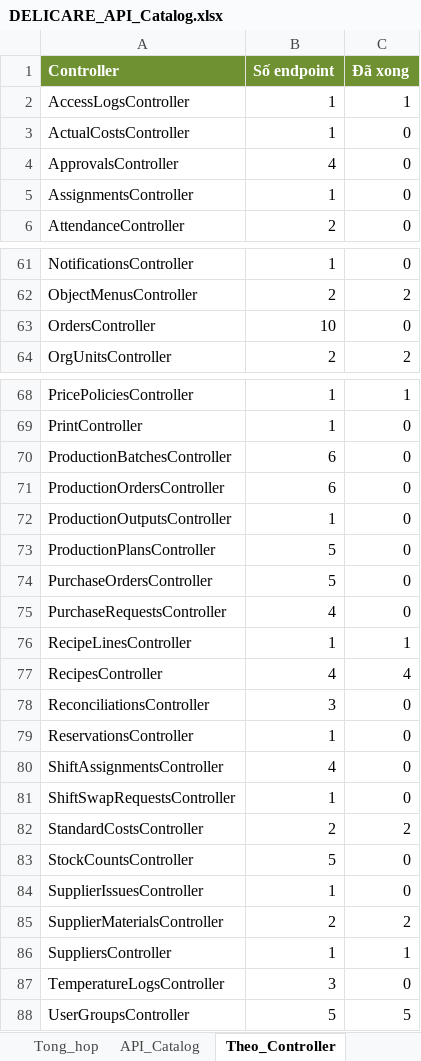
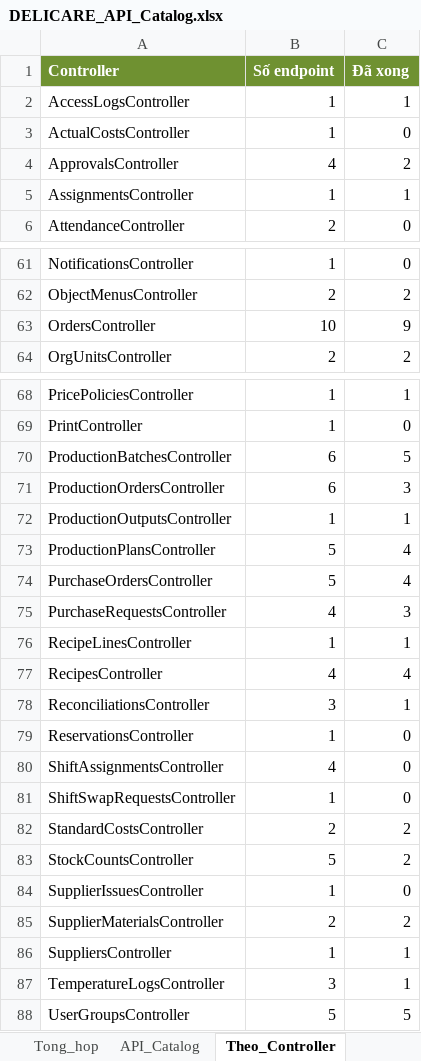
Before and after one commit to ngocpv90/Delicare-ai, an Excel workbook: docs/reference/DELICARE_API_Catalog.xlsx, sheet Theo_Controller, drawn as a sheet; only a part is shown, gaps mark what is left out; values as stored, in another font and other column widths than the file's, no borders; the diff covers the shown part only; the diff names each change by its address in the sheet, - before the commit and + after, or states it on an @@ line.

```diff
--- a/docs/reference/DELICARE_API_Catalog.xlsx (sheet Theo_Controller)
+++ b/docs/reference/DELICARE_API_Catalog.xlsx (sheet Theo_Controller)
-C4 (Đã xong): 0
+C4 (Đã xong): 2
-C5 (Đã xong): 0
+C5 (Đã xong): 1
-C63 (Đã xong): 0
+C63 (Đã xong): 9
-C70 (Đã xong): 0
+C70 (Đã xong): 5
-C71 (Đã xong): 0
+C71 (Đã xong): 3
-C72 (Đã xong): 0
+C72 (Đã xong): 1
-C73:C74 (Đã xong): 0
+C73:C74 (Đã xong): 4
-C75 (Đã xong): 0
+C75 (Đã xong): 3
-C78 (Đã xong): 0
+C78 (Đã xong): 1
-C83 (Đã xong): 0
+C83 (Đã xong): 2
-C87 (Đã xong): 0
+C87 (Đã xong): 1
```
Also changed, not shown: 12 edited cells elsewhere in this sheet, sheet API_Catalog, sheet Tong_hop, 5 other files.
